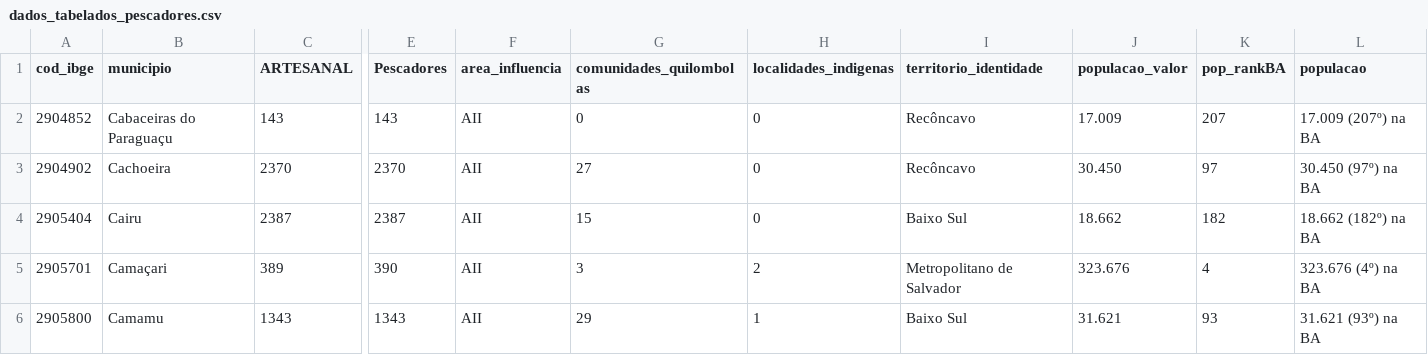
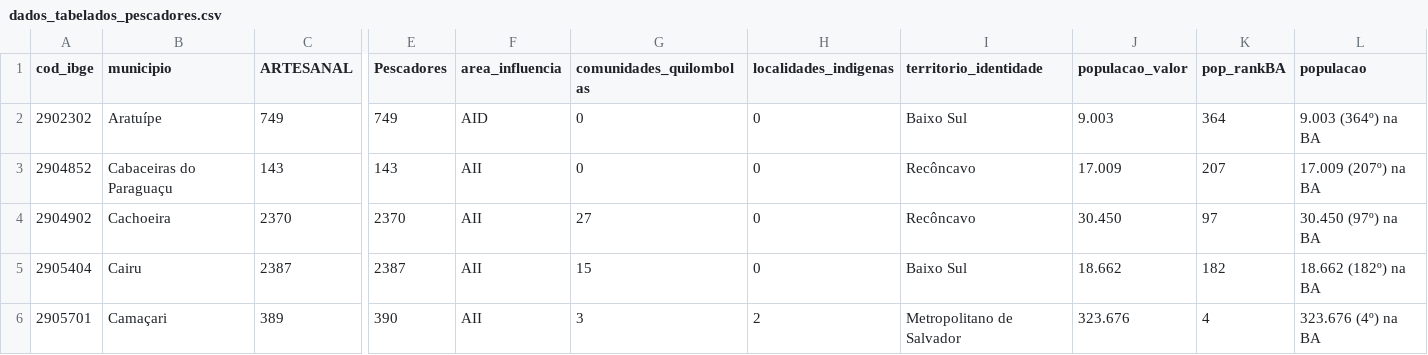
Before and after one commit to milafescobar-collab/apresentacao-ponte, a CSV file: dados/dados_tabelados_pescadores.csv, drawn as a sheet; only a part is shown, gaps mark what is left out; the shorter side is filled out with more unchanged rows; rows hold the shown columns only; the diff names each change by its address in the sheet, - before the commit and + after, or states it on an @@ line.

Commit message:
Add files via upload

```diff
--- a/dados/dados_tabelados_pescadores.csv
+++ b/dados/dados_tabelados_pescadores.csv
+row 2: 2902302 | Aratuípe | 749 | 749 | AID | 0 | 0 | Baixo Sul | 9.003 | 364 | 9.003 (364º) na BA
```
